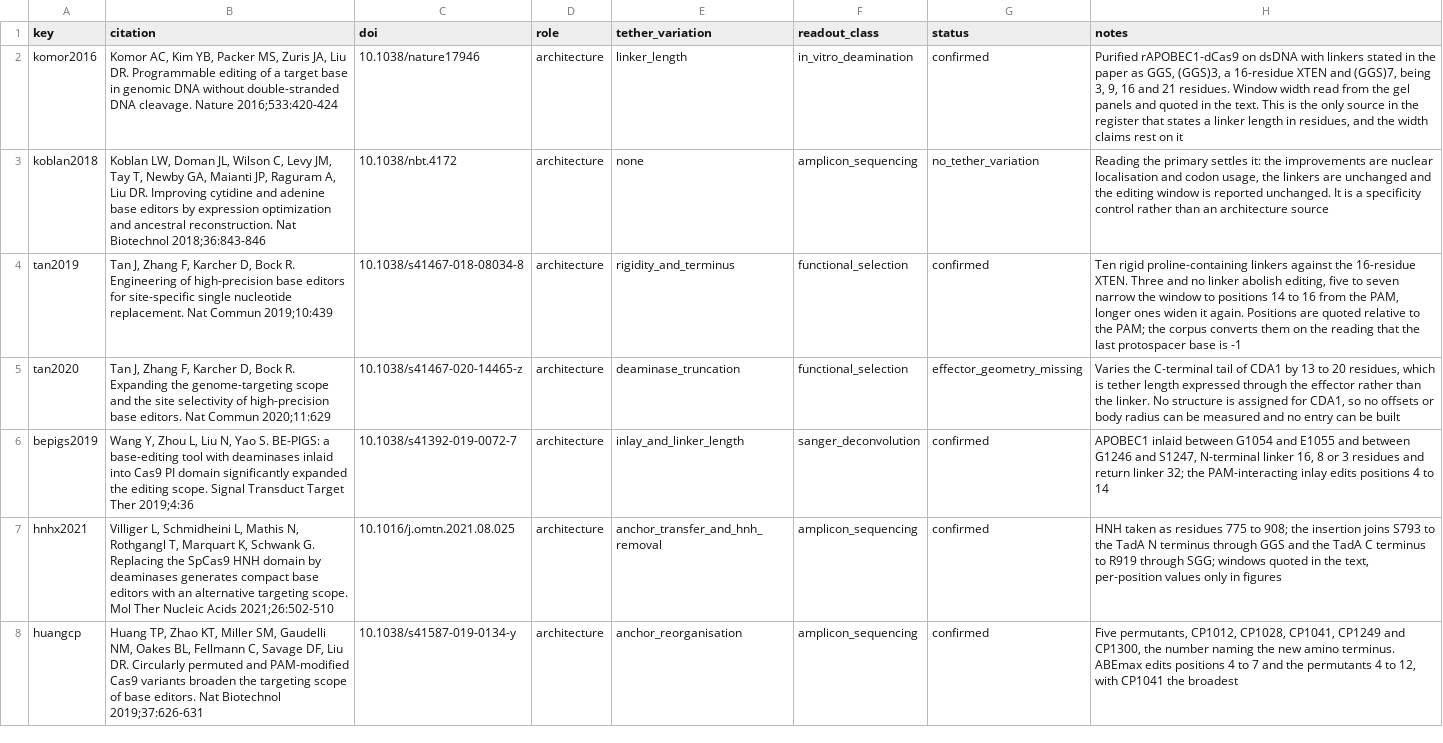
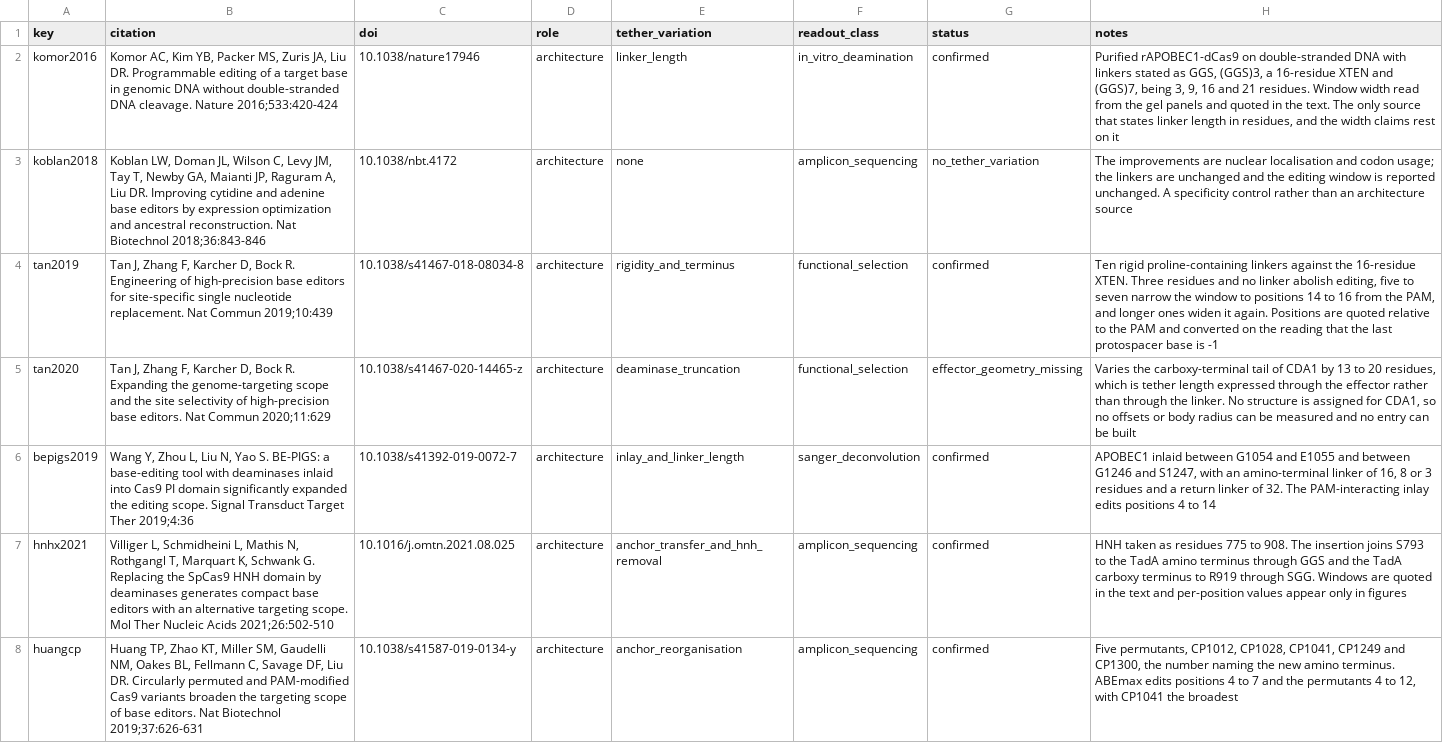
Before and after one commit to ahmedanees-m/span-editor, a TSV file: data/sources.tsv, drawn as a sheet; only a part is shown; the diff covers the shown part only; the diff names each change by its address in the sheet, - before the commit and + after, or states it on an @@ line.

```diff
--- a/data/sources.tsv
+++ b/data/sources.tsv
-H2 (notes): …rAPOBEC1-dCas9 on dsDNA with linkers stated in the paper as GGS, (GGS)3, a 16-residue XTEN and (GGS)7, being 3, 9, 16 and 21 residues. Window width read from the gel panels and quoted in the text. This is the only source in the register that states a linker length…
+H2 (notes): …rAPOBEC1-dCas9 on double-stranded DNA with linkers stated as GGS, (GGS)3, a 16-residue XTEN and (GGS)7, being 3, 9, 16 and 21 residues. Window width read from the gel panels and quoted in the text. The only source that states linker length…
-H3 (notes): Reading the primary settles it: the improvements are nuclear localisation and codon usage, the linkers are unchanged and the editing window is reported unchanged. It is a specificity control…
+H3 (notes): The improvements are nuclear localisation and codon usage; the linkers are unchanged and the editing window is reported unchanged. A specificity control…
-H4 (notes): …XTEN. Three and no linker abolish editing, five to seven narrow the window to positions 14 to 16 from the PAM, longer ones widen it again. Positions are quoted relative to the PAM; the corpus converts them on the…
+H4 (notes): …XTEN. Three residues and no linker abolish editing, five to seven narrow the window to positions 14 to 16 from the PAM, and longer ones widen it again. Positions are quoted relative to the PAM and converted on the…
-H5 (notes): Varies the C-terminal tail of CDA1 by 13 to 20 residues, which is tether length expressed through the effector rather than the linker.…
+H5 (notes): Varies the carboxy-terminal tail of CDA1 by 13 to 20 residues, which is tether length expressed through the effector rather than through the linker.…
-H6 (notes): …and S1247, N-terminal linker 16, 8 or 3 residues and return linker 32; the PAM-interacting inlay…
+H6 (notes): …and S1247, with an amino-terminal linker of 16, 8 or 3 residues and a return linker of 32. The PAM-interacting inlay…
-H7 (notes): …775 to 908; the insertion joins S793 to the TadA N terminus through GGS and the TadA C terminus to R919 through SGG; windows quoted in the text, per-position values only in…
+H7 (notes): …775 to 908. The insertion joins S793 to the TadA amino terminus through GGS and the TadA carboxy terminus to R919 through SGG. Windows are quoted in the text and per-position values appear only in…
```
Also changed, not shown: 16 edited cells elsewhere in this file, 23 other files.
